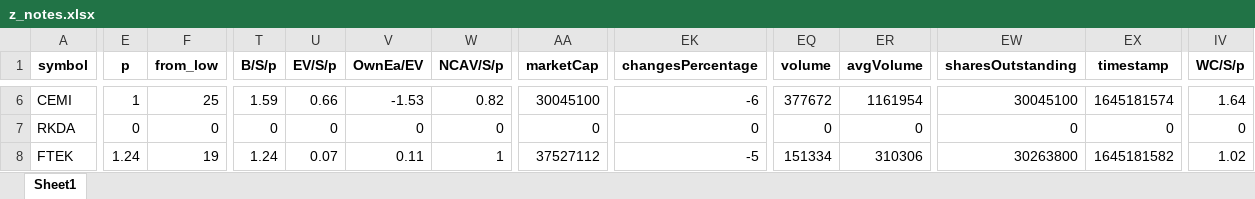
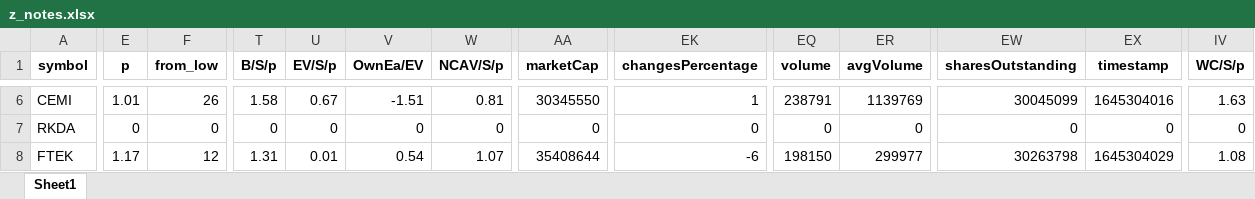
Before and after one commit to randomguy4214/poor-almanac-8, an Excel workbook: z_notes.xlsx, sheet Sheet1, drawn as a sheet; only a part is shown, gaps mark what is left out; values as stored, in another font and other column widths than the file's, no borders; the diff covers the shown part only; the diff names each change by its address in the sheet, - before the commit and + after, or states it on an @@ line.

```diff
--- a/z_notes.xlsx (sheet Sheet1)
+++ b/z_notes.xlsx (sheet Sheet1)
-E6 (p): 1
+E6 (p): 1.01
-F6 (from_low): 25
+F6 (from_low): 26
-T6 (B/S/p): 1.59
+T6 (B/S/p): 1.58
-U6 (EV/S/p): 0.66
+U6 (EV/S/p): 0.67
-V6 (OwnEa/EV): -1.53
+V6 (OwnEa/EV): -1.51
-W6 (NCAV/S/p): 0.82
+W6 (NCAV/S/p): 0.81
-AA6 (marketCap): 30045100
+AA6 (marketCap): 30345550
-EK6 (changesPercentage): -6
+EK6 (changesPercentage): 1
-EQ6 (volume): 377672
+EQ6 (volume): 238791
-ER6 (avgVolume): 1161954
+ER6 (avgVolume): 1139769
-EW6 (sharesOutstanding): 30045100
+EW6 (sharesOutstanding): 30045099
-EX6 (timestamp): 1645181574
+EX6 (timestamp): 1645304016
-IV6 (WC/S/p): 1.64
+IV6 (WC/S/p): 1.63
-E8 (p): 1.24
+E8 (p): 1.17
-F8 (from_low): 19
+F8 (from_low): 12
-T8 (B/S/p): 1.24
+T8 (B/S/p): 1.31
-U8 (EV/S/p): 0.07
+U8 (EV/S/p): 0.01
-V8 (OwnEa/EV): 0.11
+V8 (OwnEa/EV): 0.54
-W8 (NCAV/S/p): 1
+W8 (NCAV/S/p): 1.07
-AA8 (marketCap): 37527112
+AA8 (marketCap): 35408644
-EK8 (changesPercentage): -5
+EK8 (changesPercentage): -6
-EQ8 (volume): 151334
+EQ8 (volume): 198150
-ER8 (avgVolume): 310306
+ER8 (avgVolume): 299977
-EW8 (sharesOutstanding): 30263800
+EW8 (sharesOutstanding): 30263798
-EX8 (timestamp): 1645181582
+EX8 (timestamp): 1645304029
-IV8 (WC/S/p): 1.02
+IV8 (WC/S/p): 1.08
```
Also changed, not shown: 69 edited cells elsewhere in this sheet, 5_df_output_filtered.xlsx, 1 other file.
